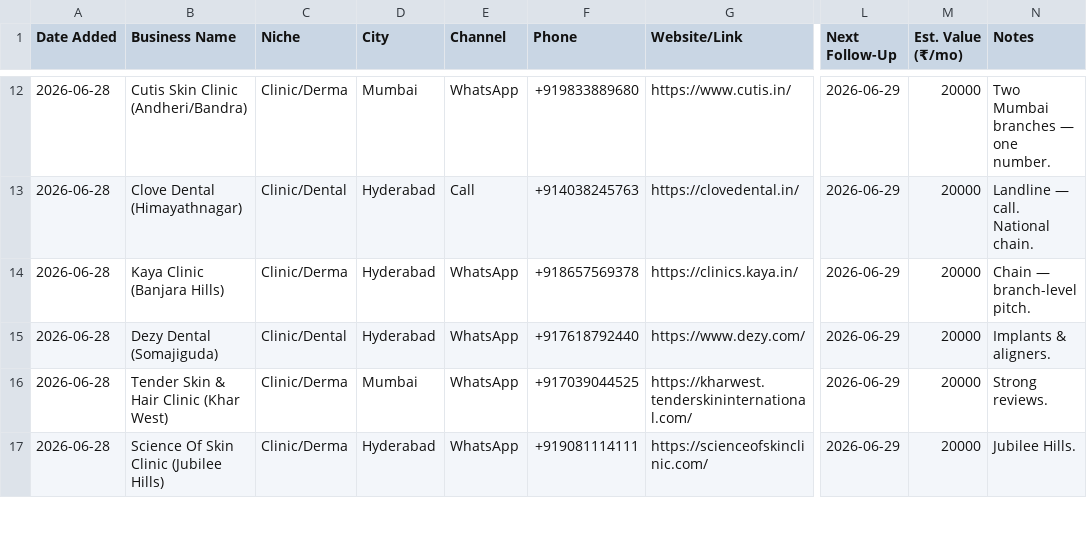
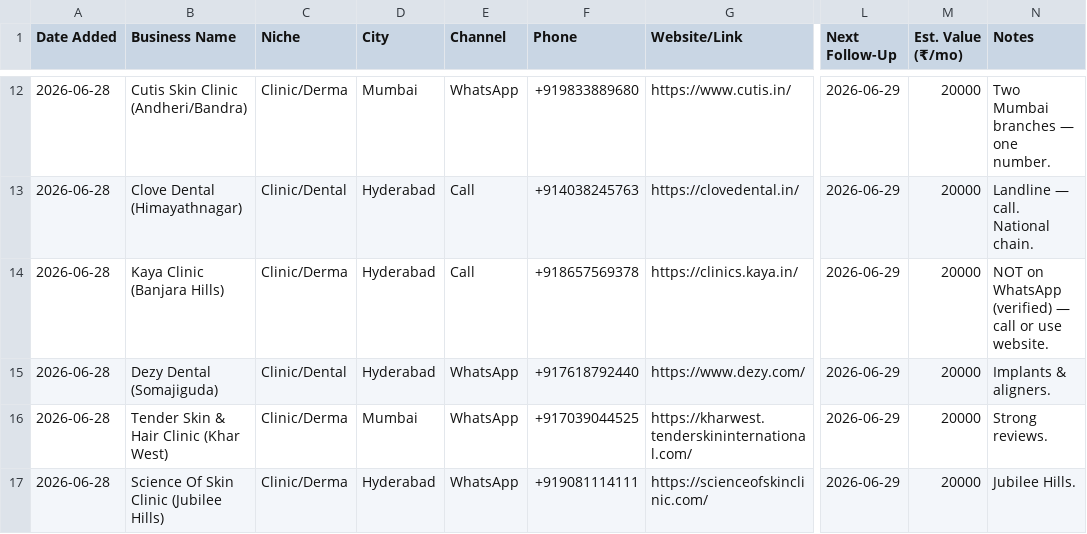
Before and after one commit to Mokshith-11/nexus-forge, a CSV file: sales/lead-tracker.csv, drawn as a sheet; only a part is shown, gaps mark what is left out; the diff names each change by its address in the sheet, - before the commit and + after, or states it on an @@ line.

Commit message:
Mark Kaya Clinic as non-WhatsApp (verified); call instead

```diff
--- a/sales/lead-tracker.csv
+++ b/sales/lead-tracker.csv
-E14 (Channel): WhatsApp
+E14 (Channel): Call
-N14 (Notes): Chain — branch-level pitch.
+N14 (Notes): NOT on WhatsApp (verified) — call or use website.
```
